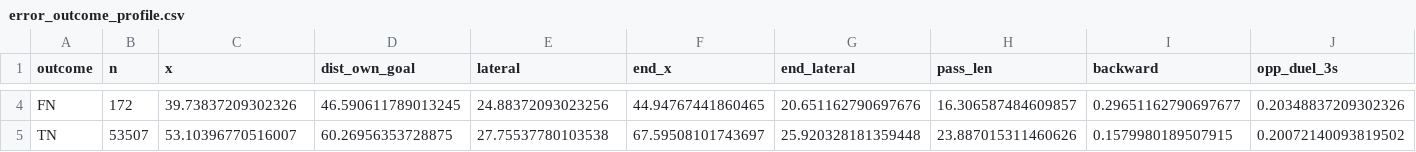
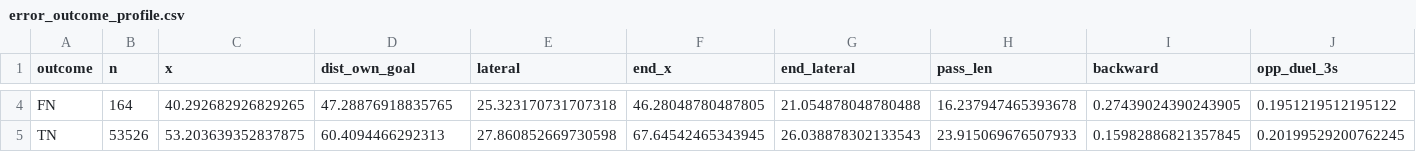
Before and after one commit to jasperchan5/Data_Mining_HW2_Turnovers_and_Goals_Conceded, a CSV file: results/error_outcome_profile.csv, drawn as a sheet; only a part is shown, gaps mark what is left out; the diff covers the shown part only; the diff names each change by its address in the sheet, - before the commit and + after, or states it on an @@ line.

```diff
--- a/results/error_outcome_profile.csv
+++ b/results/error_outcome_profile.csv
-B4 (n): 172
+B4 (n): 164
-C4 (x): 39.73837209302326
+C4 (x): 40.292682926829265
-D4 (dist_own_goal): 46.590611789013245
+D4 (dist_own_goal): 47.28876918835765
-E4 (lateral): 24.88372093023256
+E4 (lateral): 25.323170731707318
-F4 (end_x): 44.94767441860465
+F4 (end_x): 46.28048780487805
-G4 (end_lateral): 20.651162790697676
+G4 (end_lateral): 21.054878048780488
-H4 (pass_len): 16.306587484609857
+H4 (pass_len): 16.237947465393678
-I4 (backward): 0.29651162790697677
+I4 (backward): 0.27439024390243905
-J4 (opp_duel_3s): 0.20348837209302326
+J4 (opp_duel_3s): 0.1951219512195122
-B5 (n): 53507
+B5 (n): 53526
-C5 (x): 53.10396770516007
+C5 (x): 53.203639352837875
-D5 (dist_own_goal): 60.26956353728875
+D5 (dist_own_goal): 60.4094466292313
-E5 (lateral): 27.75537780103538
+E5 (lateral): 27.860852669730598
-F5 (end_x): 67.59508101743697
+F5 (end_x): 67.64542465343945
-G5 (end_lateral): 25.920328181359448
+G5 (end_lateral): 26.038878302133543
-H5 (pass_len): 23.887015311460626
+H5 (pass_len): 23.915069676507933
-I5 (backward): 0.1579980189507915
+I5 (backward): 0.15982886821357845
-J5 (opp_duel_3s): 0.20072140093819502
+J5 (opp_duel_3s): 0.20199529200762245
```
Also changed, not shown: 37 edited cells elsewhere in this file, results/ablations.csv, results/error_cases.csv, 22 other files.
